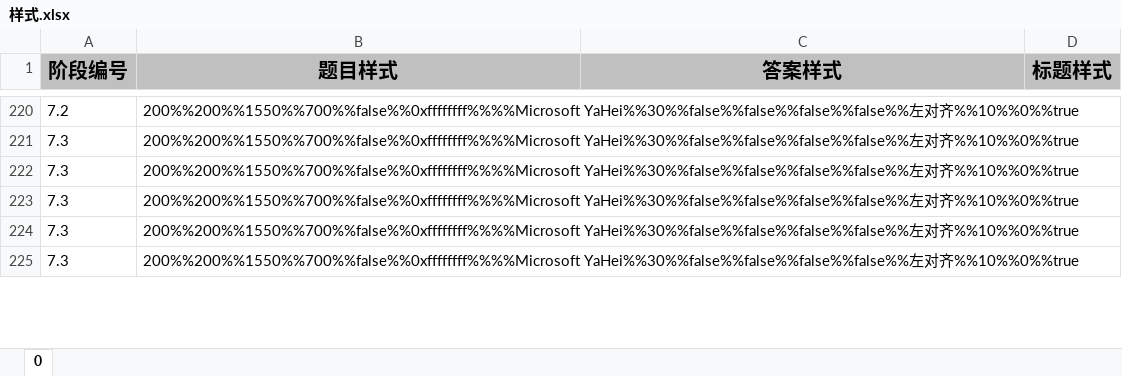
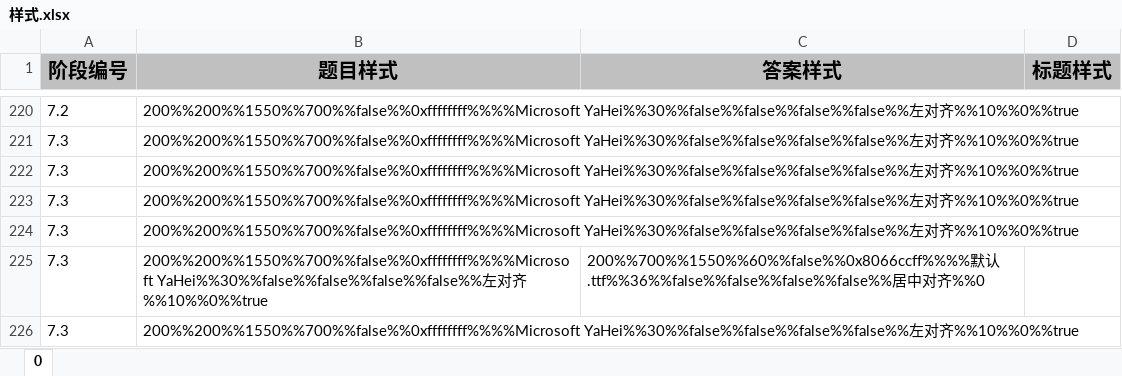
Before and after one commit to Zhangshuaiq/competition-app, an Excel workbook: fx-server/资源/样式/样式.xlsx, sheet 0, drawn as a sheet; only a part is shown, gaps mark what is left out; values as stored, in another font and other column widths than the file's, no borders; the diff covers the shown part only; the diff names each change by its address in the sheet, - before the commit and + after, or states it on an @@ line.

```diff
--- a/fx-server/资源/样式/样式.xlsx (sheet 0)
+++ b/fx-server/资源/样式/样式.xlsx (sheet 0)
+row 225: 7.3 | 200%%200%%1550%%700%%false%%0xffffffff%%%%Microsoft YaHei%%30%%false%%false%%false%%false%%左对齐%%10%%0%%true | 200%%700%%1550%%60%%false%%0x8066ccff%%%%默认.ttf%%36%%false%%false%%false%%false%%居中对齐%%0
```
Also changed, not shown: 1 removed row and 8 edited cells elsewhere in this sheet, fx-server/资源/题库/题库（模板）.xlsx, 39 other files.
